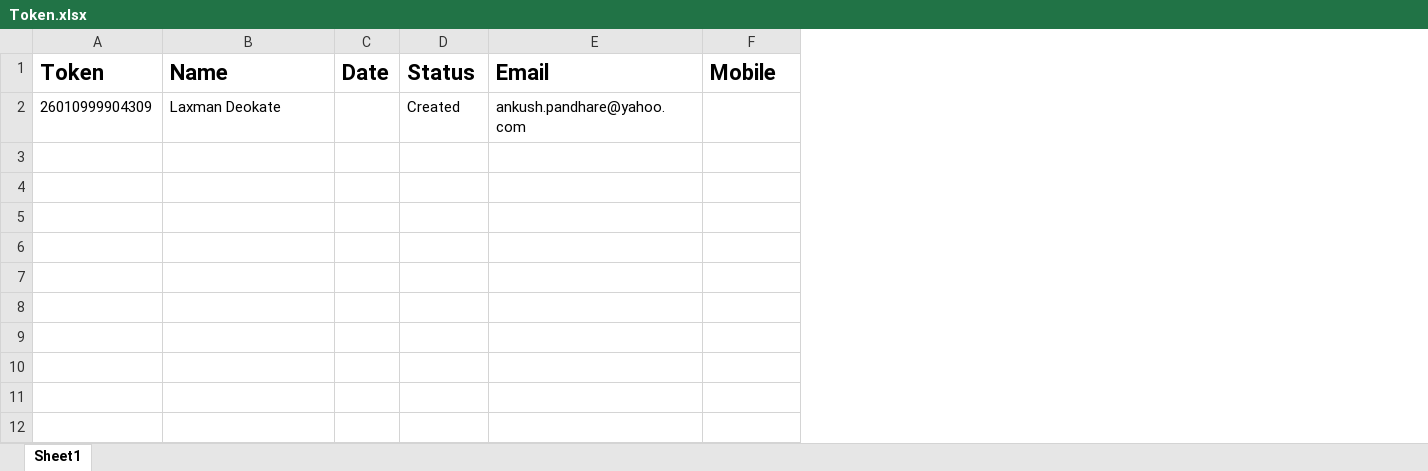
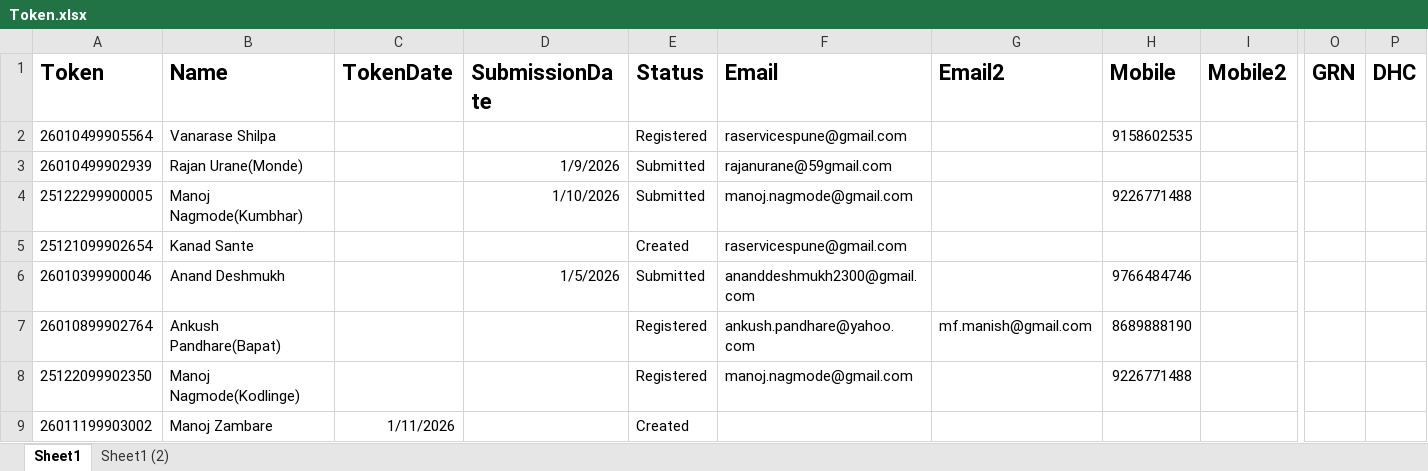
Before and after one commit to laxman-deokate-inferenz/UiPathAutomation, an Excel workbook: DataEntry/Data/Documents/Token.xlsx, sheet Sheet1, drawn as a sheet; only a part is shown, gaps mark what is left out; values as stored, in another font and other column widths than the file's, no borders; removed rows and columns are numbered as before the commit, all else as after; rows hold the shown columns only; the diff names each change by its address in the sheet, - before the commit and + after, or states it on an @@ line.

```diff
--- a/DataEntry/Data/Documents/Token.xlsx (sheet Sheet1)
+++ b/DataEntry/Data/Documents/Token.xlsx (sheet Sheet1)
+sheet tab: Sheet1 (2)
-column C (Date), empty
+column C (TokenDate), empty
+column D (SubmissionDate), empty
+column G (Email2), empty
+column I (Mobile2), empty
+column O (GRN), empty
+column P (DHC), empty
-row 2: 26010999904309 | Laxman Deokate |  | Created | ankush.pandhare@yahoo.com
+row 2: 26010499905564 | Vanarase Shilpa |  |  | Registered | raservicespune@gmail.com |  | 9158602535
+row 3: 26010499902939 | Rajan Urane(Monde) |  | 1/9/2026 | Submitted | rajanurane@59gmail.com
+row 4: 25122299900005 | Manoj Nagmode(Kumbhar) |  | 1/10/2026 | Submitted | manoj.nagmode@gmail.com |  | 9226771488
+row 5: 25121099902654 | Kanad Sante |  |  | Created | raservicespune@gmail.com
+row 6: 26010399900046 | Anand Deshmukh |  | 1/5/2026 | Submitted | ananddeshmukh2300@gmail.com |  | 9766484746
+row 7: 26010899902764 | Ankush Pandhare(Bapat) |  |  | Registered | ankush.pandhare@yahoo.com | mf.manish@gmail.com | 8689888190
+row 8: 25122099902350 | Manoj Nagmode(Kodlinge) |  |  | Registered | manoj.nagmode@gmail.com |  | 9226771488
+row 9: 26011199903002 | Manoj Zambare | 1/11/2026 |  | Created
```
Also changed, not shown: Check_Registered/Data/Documents/Config.xlsx, Check_Registered/Data/Documents/Token.xlsx, 21 other files.
